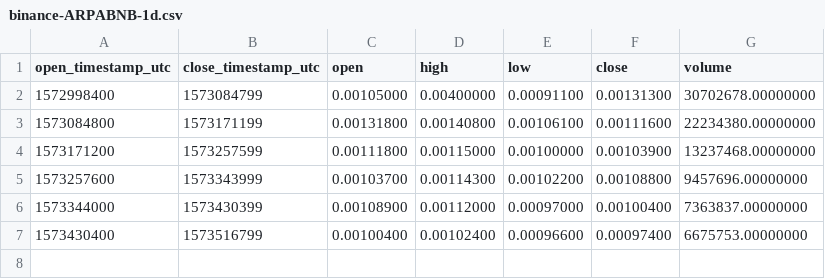
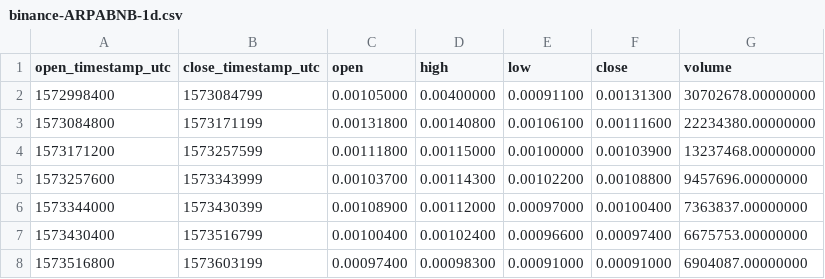
Before and after one commit to cryptobigbro/binance-ARPABNB, a CSV file: binance-ARPABNB-1d.csv, drawn as a sheet; the diff names each change by its address in the sheet, - before the commit and + after, or states it on an @@ line.

```diff
--- a/binance-ARPABNB-1d.csv
+++ b/binance-ARPABNB-1d.csv
+row 8: 1573516800 | 1573603199 | 0.00097400 | 0.00098300 | 0.00091000 | 0.00091000 | 6904087.00000000
```
Also changed, not shown: binance-ARPABNB-1h.csv, 1 other file.
